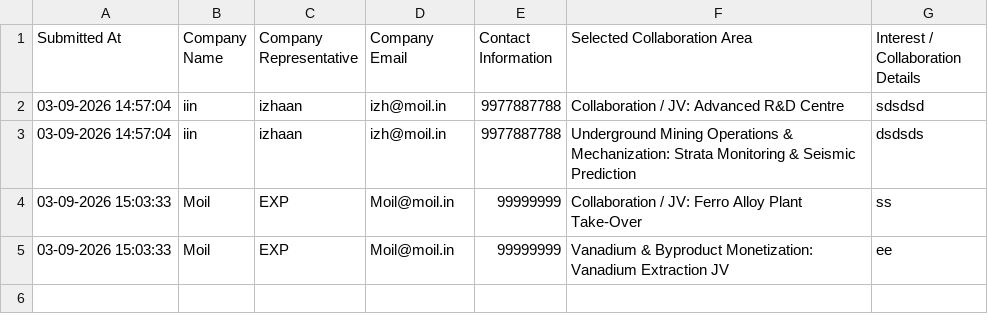
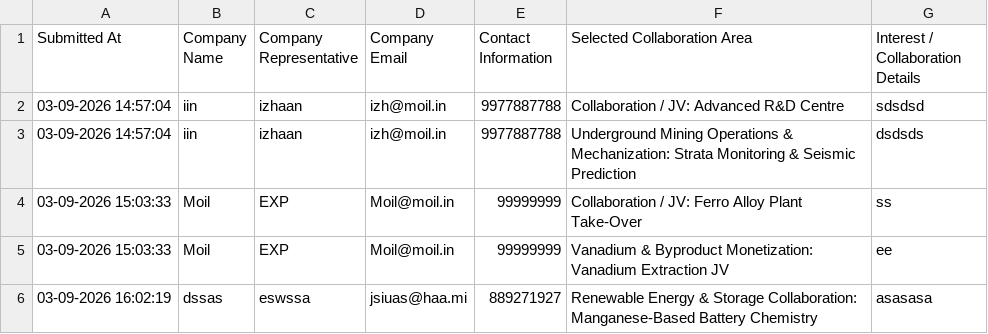
Before and after one commit to izhaanzia/moil-collaboration-opportunities, a CSV file: moil-collaboration-responses.csv, drawn as a sheet; the diff names each change by its address in the sheet, - before the commit and + after, or states it on an @@ line.

```diff
--- a/moil-collaboration-responses.csv
+++ b/moil-collaboration-responses.csv
+row 6: 03-09-2026 16:02:19 | dssas | eswssa | jsiuas@haa.mi | 889271927 | Renewable Energy & Storage Collaboration: Manganese-Based Battery Chemistry | asasasa
```
Also changed, not shown: 3 other files.
